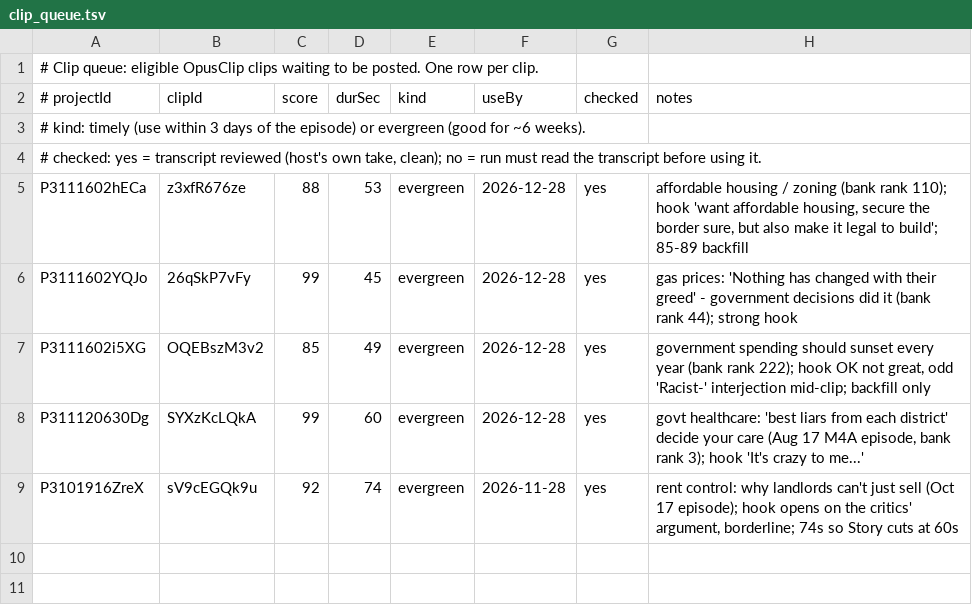
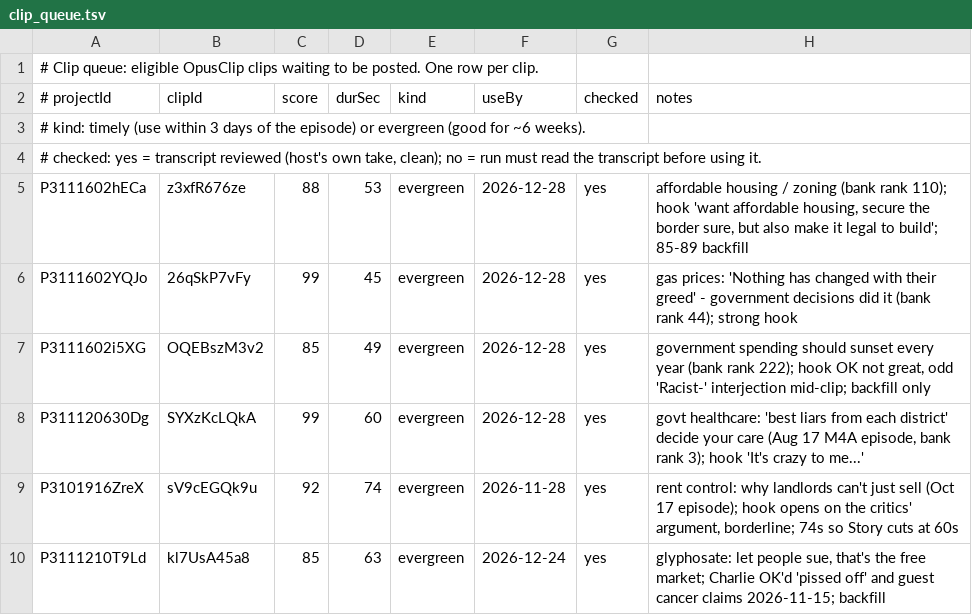
Before and after one commit to charlie-thompson/gml-media, a TSV file: state/clip_queue.tsv, drawn as a sheet; the diff names each change by its address in the sheet, - before the commit and + after, or states it on an @@ line.

```diff
--- a/state/clip_queue.tsv
+++ b/state/clip_queue.tsv
+row 10: P3111210T9Ld | kl7UsA45a8 | 85 | 63 | evergreen | 2026-12-24 | yes | glyphosate: let people sue, that's the free market; Charlie OK'd 'pissed off' and guest cancer claims 2026-11-15; backfill
```
Also changed, not shown: 1 other file.
